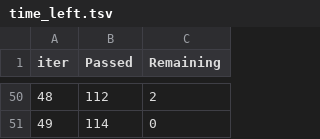
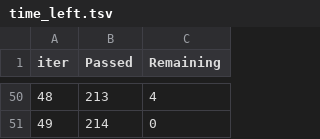
Before and after one commit to abishek-ctrl/lung-cancer-detection, a TSV file: catboost_info/time_left.tsv, drawn as a sheet; only a part is shown, gaps mark what is left out; the diff covers the shown part only.

```diff
--- a/catboost_info/time_left.tsv
+++ b/catboost_info/time_left.tsv
@@ -50,2 +50,2 @@ iter	Passed	Remaining
-48	112	2
-49	114	0
+48	213	4
+49	214	0
```
Also changed, not shown: 96 edited cells elsewhere in this file, 8 other files.
